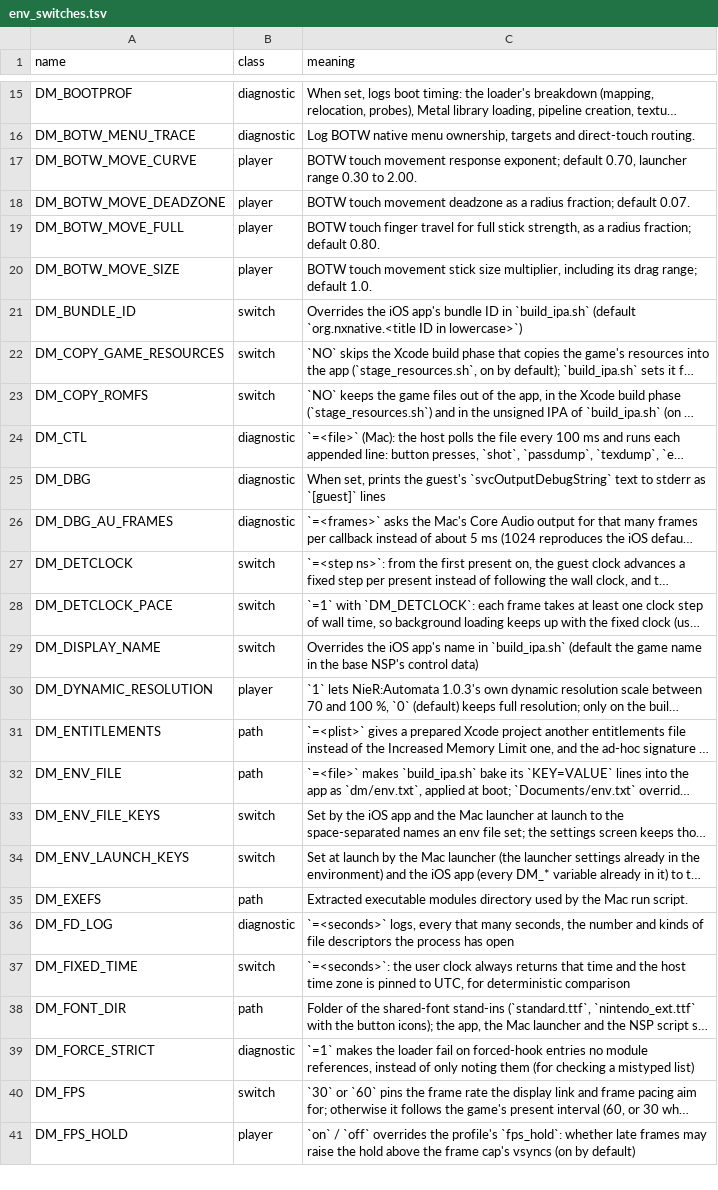
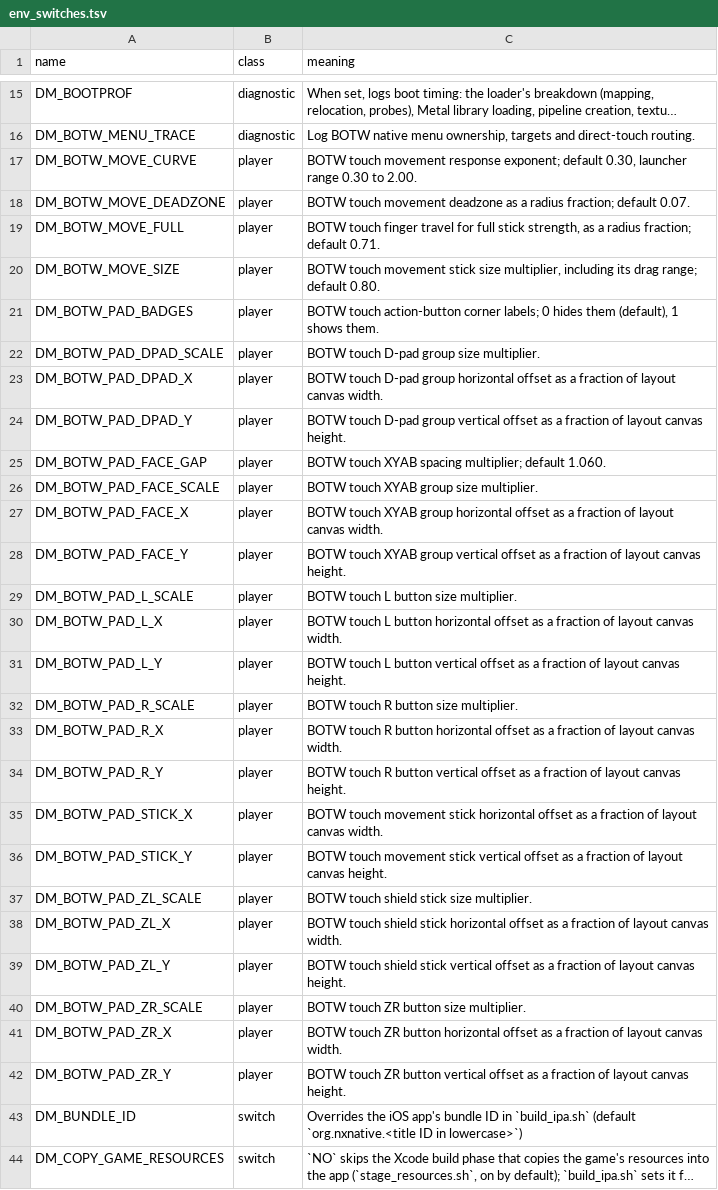
Before and after one commit to devinhurry/nxnative, a TSV file: docs/env_switches.tsv, drawn as a sheet; only a part is shown, gaps mark what is left out; the shorter side is filled out with more unchanged rows; long unchanged cells end in …; the diff names each change by its address in the sheet, - before the commit and + after, or states it on an @@ line.

Commit message:
Repair CI fixtures and iOS smoke resources
Declare the BOTW profile used by native fixtures independently of the game
selected for host builds. Stage localization resources in the iOS smoke
project and supply XcodeGen and current archive/startup fixture inputs.
Update stale cache mocks and type annotations, and index dynamically read
launcher setting keys with documented meanings. Keep binary-only BOTW
validation as an explicit tool rather than importing it into game-free CI.

Validated the host suite and ASan/UBSan with CI's Mario profile, 70 focused
Python tests, 13 documentation checks, the full unsigned iOS smoke build,
and the pinned Python 3.14 lint environment with no baseline changes.

```diff
--- a/docs/env_switches.tsv
+++ b/docs/env_switches.tsv
-C17 (meaning): …exponent; default 0.70, launcher range…
+C17 (meaning): …exponent; default 0.30, launcher range…
-C19 (meaning): …fraction; default 0.80.
+C19 (meaning): …fraction; default 0.71.
-C20 (meaning): …range; default 1.0.
+C20 (meaning): …range; default 0.80.
+row 21: DM_BOTW_PAD_BADGES | player | BOTW touch action-button corner labels; 0 hides them (default), 1 shows them.
+row 22: DM_BOTW_PAD_DPAD_SCALE | player | BOTW touch D-pad group size multiplier.
+row 23: DM_BOTW_PAD_DPAD_X | player | BOTW touch D-pad group horizontal offset as a fraction of layout canvas width.
+row 24: DM_BOTW_PAD_DPAD_Y | player | BOTW touch D-pad group vertical offset as a fraction of layout canvas height.
+row 25: DM_BOTW_PAD_FACE_GAP | player | BOTW touch XYAB spacing multiplier; default 1.060.
+row 26: DM_BOTW_PAD_FACE_SCALE | player | BOTW touch XYAB group size multiplier.
+row 27: DM_BOTW_PAD_FACE_X | player | BOTW touch XYAB group horizontal offset as a fraction of layout canvas width.
+row 28: DM_BOTW_PAD_FACE_Y | player | BOTW touch XYAB group vertical offset as a fraction of layout canvas height.
+row 29: DM_BOTW_PAD_L_SCALE | player | BOTW touch L button size multiplier.
+row 30: DM_BOTW_PAD_L_X | player | BOTW touch L button horizontal offset as a fraction of layout canvas width.
+row 31: DM_BOTW_PAD_L_Y | player | BOTW touch L button vertical offset as a fraction of layout canvas height.
+row 32: DM_BOTW_PAD_R_SCALE | player | BOTW touch R button size multiplier.
+row 33: DM_BOTW_PAD_R_X | player | BOTW touch R button horizontal offset as a fraction of layout canvas width.
+row 34: DM_BOTW_PAD_R_Y | player | BOTW touch R button vertical offset as a fraction of layout canvas height.
+row 35: DM_BOTW_PAD_STICK_X | player | BOTW touch movement stick horizontal offset as a fraction of layout canvas width.
+row 36: DM_BOTW_PAD_STICK_Y | player | BOTW touch movement stick vertical offset as a fraction of layout canvas height.
+row 37: DM_BOTW_PAD_ZL_SCALE | player | BOTW touch shield stick size multiplier.
+row 38: DM_BOTW_PAD_ZL_X | player | BOTW touch shield stick horizontal offset as a fraction of layout canvas width.
+row 39: DM_BOTW_PAD_ZL_Y | player | BOTW touch shield stick vertical offset as a fraction of layout canvas height.
+row 40: DM_BOTW_PAD_ZR_SCALE | player | BOTW touch ZR button size multiplier.
+row 41: DM_BOTW_PAD_ZR_X | player | BOTW touch ZR button horizontal offset as a fraction of layout canvas width.
+row 42: DM_BOTW_PAD_ZR_Y | player | BOTW touch ZR button vertical offset as a fraction of layout canvas height.
```
Also changed, not shown: 20 other files.
